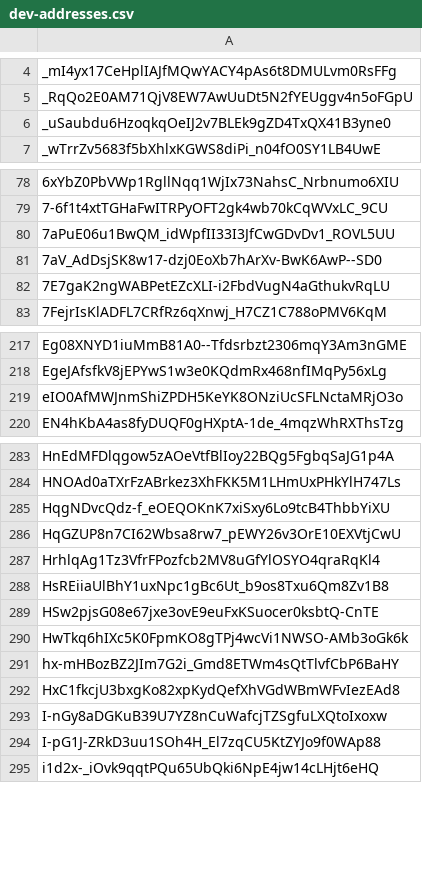
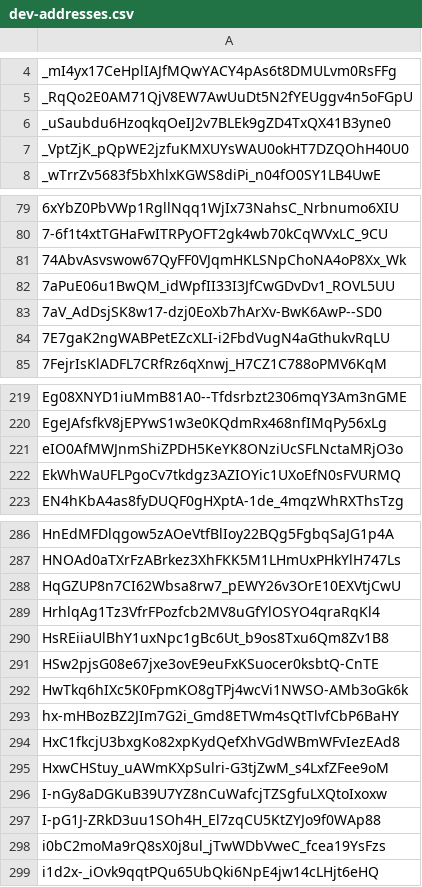
Before and after one commit to Jonny-Ringo/the_eye_of_AO, a CSV file: data/dev-addresses.csv, drawn as a sheet; only a part is shown, gaps mark what is left out; removed rows and columns are numbered as before the commit, all else as after; the diff covers the shown part only; the diff names each change by its address in the sheet, - before the commit and + after, or states it on an @@ line.

Commit message:
📥 Updated developer address list

```diff
--- a/data/dev-addresses.csv
+++ b/data/dev-addresses.csv
+row 7: _VptZjK_pQpWE2jzfuKMXUYsWAU0okHT7DZQOhH40U0
+row 81: 74AbvAsvswow67QyFF0VJqmHKLSNpChoNA4oP8Xx_Wk
+row 222: EkWhWaUFLPgoCv7tkdgz3AZIOYic1UXoEfN0sFVURMQ
-row 285: HqgNDvcQdz-f_eOEQOKnK7xiSxy6Lo9tcB4ThbbYiXU
+row 295: HxwCHStuy_uAWmKXpSulri-G3tjZwM_s4LxfZFee9oM
+row 298: i0bC2moMa9rQ8sX0j8ul_jTwWDbVweC_fcea19YsFzs
```
Also changed, not shown: 3 added rows elsewhere in this file.
